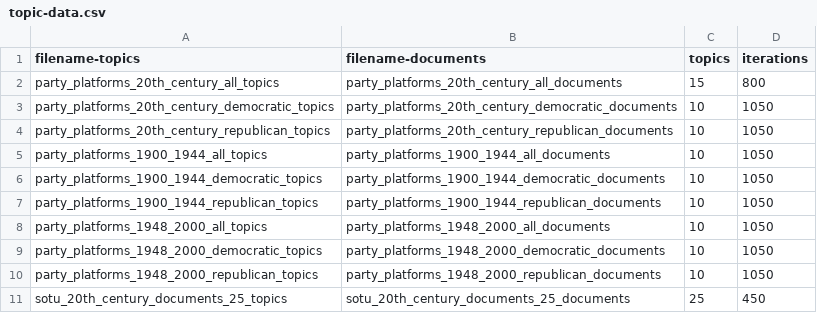
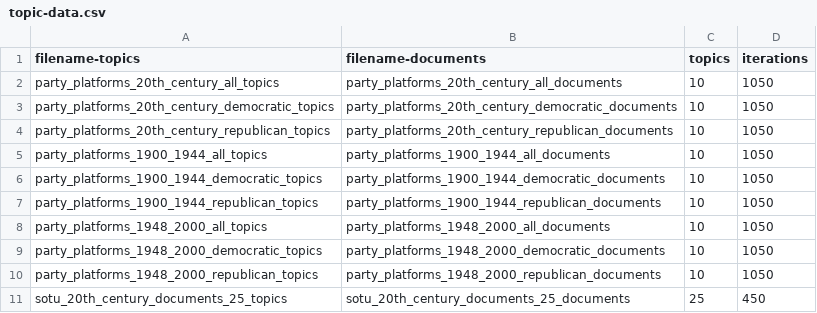
Before and after one commit to learn-static/text-analysis, a CSV file: docs/topic-data.csv, drawn as a sheet.

Commit message:
move topics to topic folder

```diff
--- a/docs/topic-data.csv
+++ b/docs/topic-data.csv
@@ -1,3 +1,3 @@
 filename-topics,filename-documents,topics,iterations
-party_platforms_20th_century_all_topics,party_platforms_20th_century_all_documents,15,800
+party_platforms_20th_century_all_topics,party_platforms_20th_century_all_documents,10,1050
 party_platforms_20th_century_democratic_topics,party_platforms_20th_century_democratic_documents,10,1050
```
Also changed, not shown: _data/topics/party_platforms_20th_century_all_topics.csv, 8 other files.
